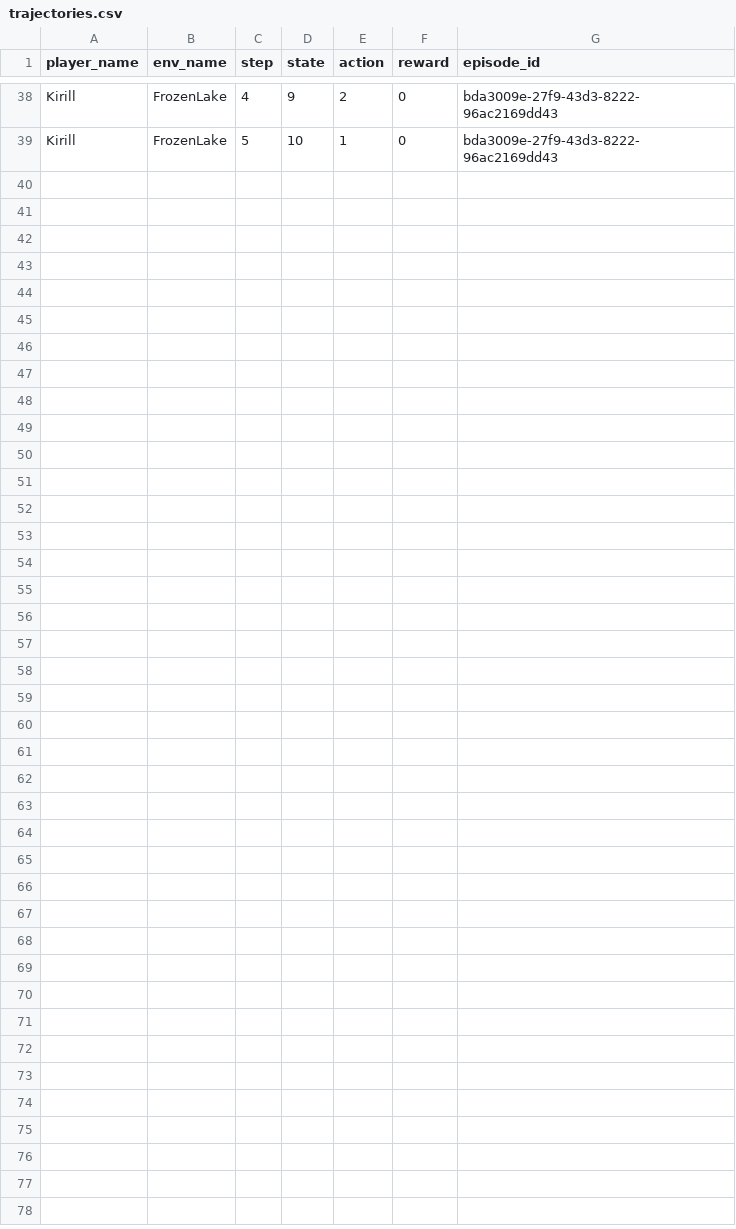
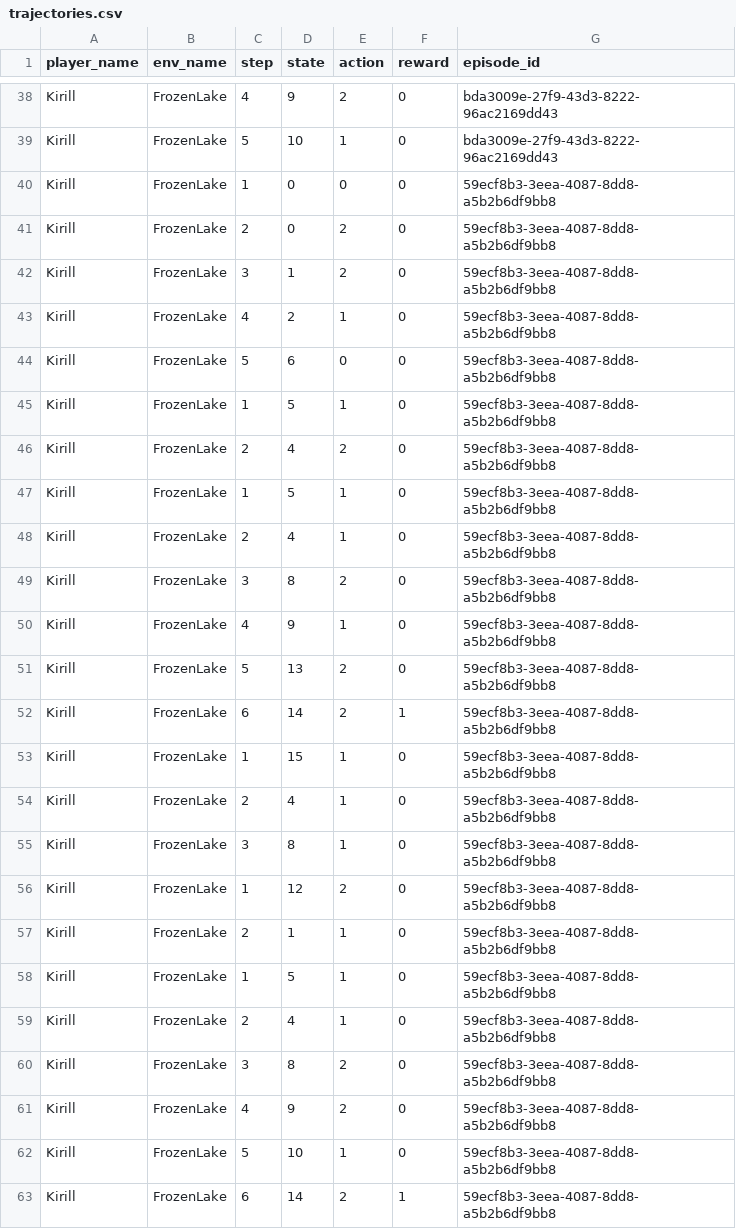
Before and after one commit to kirsalfetnik/gymnasium_human_feedback, a CSV file: trajectories.csv, drawn as a sheet; only a part is shown, gaps mark what is left out; the diff names each change by its address in the sheet, - before the commit and + after, or states it on an @@ line.

Commit message:
appended new entry to csv

```diff
--- a/trajectories.csv
+++ b/trajectories.csv
+row 40: Kirill | FrozenLake | 1 | 0 | 0 | 0 | 59ecf8b3-3eea-4087-8dd8-a5b2b6df9bb8
+row 41: Kirill | FrozenLake | 2 | 0 | 2 | 0 | 59ecf8b3-3eea-4087-8dd8-a5b2b6df9bb8
+row 42: Kirill | FrozenLake | 3 | 1 | 2 | 0 | 59ecf8b3-3eea-4087-8dd8-a5b2b6df9bb8
+row 43: Kirill | FrozenLake | 4 | 2 | 1 | 0 | 59ecf8b3-3eea-4087-8dd8-a5b2b6df9bb8
+row 44: Kirill | FrozenLake | 5 | 6 | 0 | 0 | 59ecf8b3-3eea-4087-8dd8-a5b2b6df9bb8
+row 45: Kirill | FrozenLake | 1 | 5 | 1 | 0 | 59ecf8b3-3eea-4087-8dd8-a5b2b6df9bb8
+row 46: Kirill | FrozenLake | 2 | 4 | 2 | 0 | 59ecf8b3-3eea-4087-8dd8-a5b2b6df9bb8
+row 47: Kirill | FrozenLake | 1 | 5 | 1 | 0 | 59ecf8b3-3eea-4087-8dd8-a5b2b6df9bb8
+row 48: Kirill | FrozenLake | 2 | 4 | 1 | 0 | 59ecf8b3-3eea-4087-8dd8-a5b2b6df9bb8
+row 49: Kirill | FrozenLake | 3 | 8 | 2 | 0 | 59ecf8b3-3eea-4087-8dd8-a5b2b6df9bb8
+row 50: Kirill | FrozenLake | 4 | 9 | 1 | 0 | 59ecf8b3-3eea-4087-8dd8-a5b2b6df9bb8
+row 51: Kirill | FrozenLake | 5 | 13 | 2 | 0 | 59ecf8b3-3eea-4087-8dd8-a5b2b6df9bb8
+row 52: Kirill | FrozenLake | 6 | 14 | 2 | 1 | 59ecf8b3-3eea-4087-8dd8-a5b2b6df9bb8
+row 53: Kirill | FrozenLake | 1 | 15 | 1 | 0 | 59ecf8b3-3eea-4087-8dd8-a5b2b6df9bb8
+row 54: Kirill | FrozenLake | 2 | 4 | 1 | 0 | 59ecf8b3-3eea-4087-8dd8-a5b2b6df9bb8
+row 55: Kirill | FrozenLake | 3 | 8 | 1 | 0 | 59ecf8b3-3eea-4087-8dd8-a5b2b6df9bb8
+row 56: Kirill | FrozenLake | 1 | 12 | 2 | 0 | 59ecf8b3-3eea-4087-8dd8-a5b2b6df9bb8
+row 57: Kirill | FrozenLake | 2 | 1 | 1 | 0 | 59ecf8b3-3eea-4087-8dd8-a5b2b6df9bb8
+row 58: Kirill | FrozenLake | 1 | 5 | 1 | 0 | 59ecf8b3-3eea-4087-8dd8-a5b2b6df9bb8
+row 59: Kirill | FrozenLake | 2 | 4 | 1 | 0 | 59ecf8b3-3eea-4087-8dd8-a5b2b6df9bb8
+row 60: Kirill | FrozenLake | 3 | 8 | 2 | 0 | 59ecf8b3-3eea-4087-8dd8-a5b2b6df9bb8
+row 61: Kirill | FrozenLake | 4 | 9 | 2 | 0 | 59ecf8b3-3eea-4087-8dd8-a5b2b6df9bb8
+row 62: Kirill | FrozenLake | 5 | 10 | 1 | 0 | 59ecf8b3-3eea-4087-8dd8-a5b2b6df9bb8
+row 63: Kirill | FrozenLake | 6 | 14 | 2 | 1 | 59ecf8b3-3eea-4087-8dd8-a5b2b6df9bb8
```
Also changed, not shown: rewards.csv.
